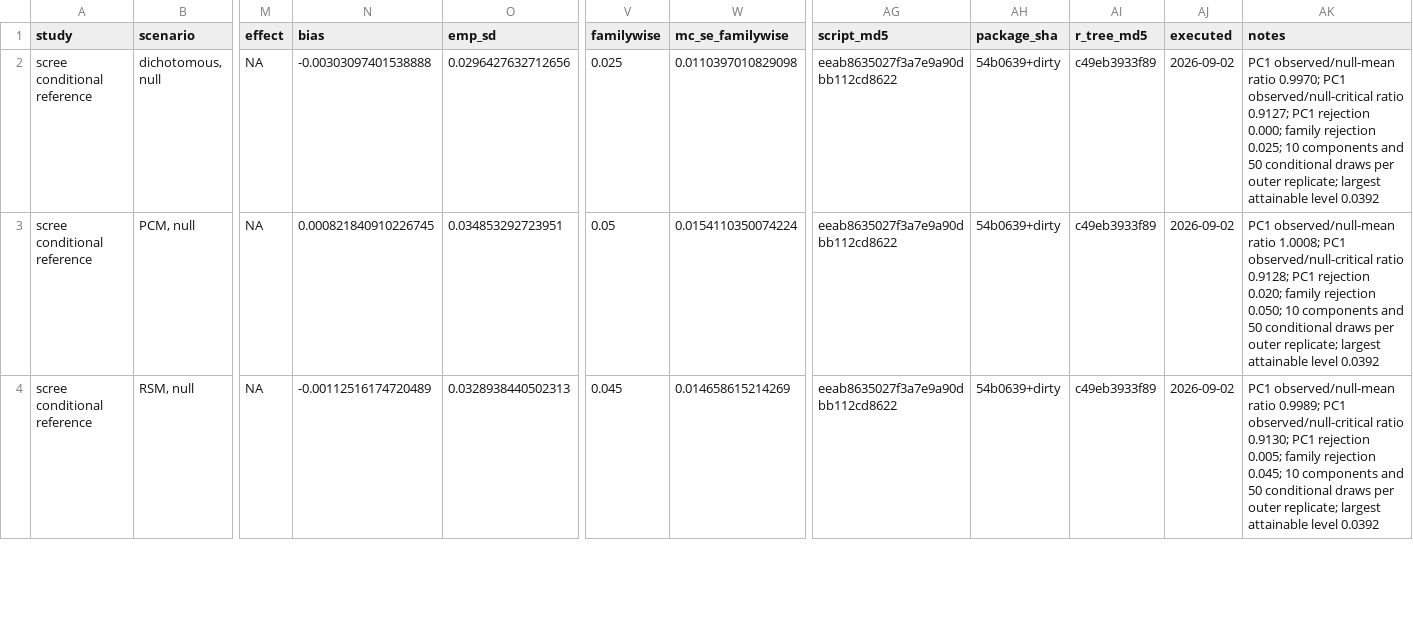
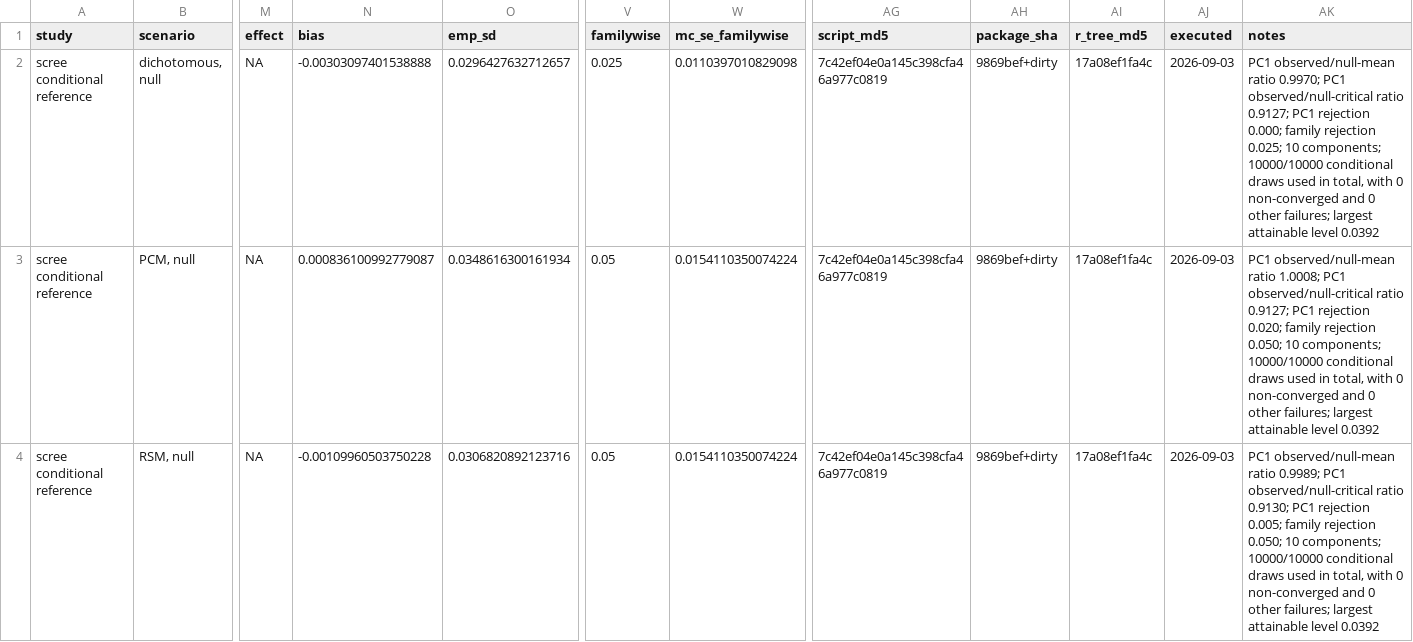
Before and after one commit to drjoshmcgrane/RaschR, a CSV file: tools/simval/results/scree-conditional-reference.csv, drawn as a sheet; only a part is shown, gaps mark what is left out; the diff covers the shown part only; the diff names each change by its address in the sheet, - before the commit and + after, or states it on an @@ line.

```diff
--- a/tools/simval/results/scree-conditional-reference.csv
+++ b/tools/simval/results/scree-conditional-reference.csv
-O2 (emp_sd): 0.0296427632712656
+O2 (emp_sd): 0.0296427632712657
-AG2:AG4 (script_md5): eeab8635027f3a7e9a90dbb112cd8622
+AG2:AG4 (script_md5): 7c42ef04e0a145c398cfa46a977c0819
-AH2:AH4 (package_sha): 54b0639+dirty
+AH2:AH4 (package_sha): 9869bef+dirty
-AI2:AI4 (r_tree_md5): c49eb3933f89
+AI2:AI4 (r_tree_md5): 17a08ef1fa4c
-AJ2:AJ4 (executed): 2026-09-02
+AJ2:AJ4 (executed): 2026-09-03
-AK2 (notes): …0.025; 10 components and 50 conditional draws per outer replicate; largest attainable…
+AK2 (notes): …0.025; 10 components; 10000/10000 conditional draws used in total, with 0 non-converged and 0 other failures; largest attainable…
-N3 (bias): 0.000821840910226745
+N3 (bias): 0.000836100992779087
-O3 (emp_sd): 0.034853292723951
+O3 (emp_sd): 0.0348616300161934
-AK3 (notes): …observed/null-critical ratio 0.9128; PC1 rejection 0.020; family rejection 0.050; 10 components and 50 conditional draws per outer replicate; largest attainable…
+AK3 (notes): …observed/null-critical ratio 0.9127; PC1 rejection 0.020; family rejection 0.050; 10 components; 10000/10000 conditional draws used in total, with 0 non-converged and 0 other failures; largest attainable…
-N4 (bias): -0.00112516174720489
+N4 (bias): -0.00109960503750228
-O4 (emp_sd): 0.0328938440502313
+O4 (emp_sd): 0.0306820892123716
-V4 (familywise): 0.045
+V4 (familywise): 0.05
-W4 (mc_se_familywise): 0.014658615214269
+W4 (mc_se_familywise): 0.0154110350074224
-AK4 (notes): …family rejection 0.045; 10 components and 50 conditional draws per outer replicate; largest attainable…
+AK4 (notes): …family rejection 0.050; 10 components; 10000/10000 conditional draws used in total, with 0 non-converged and 0 other failures; largest attainable…
```
Also changed, not shown: 1 added row and 49 edited cells elsewhere in this file, tools/simval/results/person-cj-fit-bootstrap.csv, tools/simval/results/person-fit-bootstrap-pcm-topup.csv, 33 other files.
